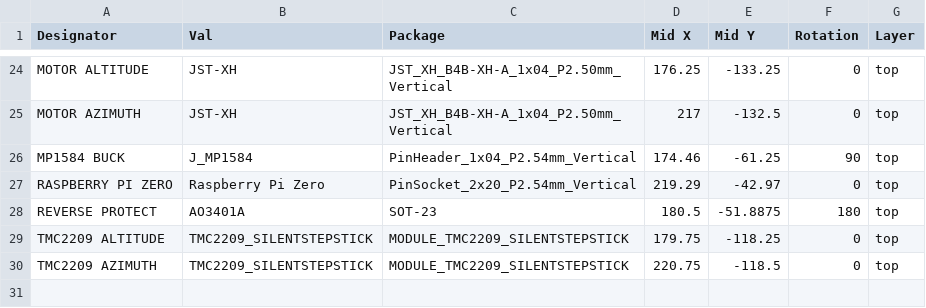
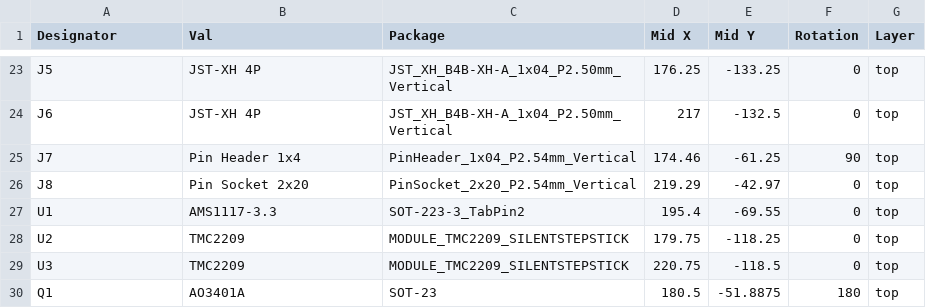
Before and after one commit to kaileh57/telescope, a CSV file: Production/PCB/telescope_board-top-pos.csv, drawn as a sheet; only a part is shown, gaps mark what is left out; removed rows and columns are numbered as before the commit, all else as after; the diff covers the shown part only; the diff names each change by its address in the sheet, - before the commit and + after, or states it on an @@ line.

```diff
--- a/Production/PCB/telescope_board-top-pos.csv
+++ b/Production/PCB/telescope_board-top-pos.csv
-A23 (Designator): MOTOR ALTITUDE
+A23 (Designator): J5
-B23:B24 (Val): JST-XH
+B23:B24 (Val): JST-XH 4P
-A24 (Designator): MOTOR AZIMUTH
+A24 (Designator): J6
-A25 (Designator): MP1584 BUCK
+A25 (Designator): J7
-B25 (Val): J_MP1584
+B25 (Val): Pin Header 1x4
-A26 (Designator): RASPBERRY PI ZERO
+A26 (Designator): J8
-B26 (Val): Raspberry Pi Zero
+B26 (Val): Pin Socket 2x20
-row 28: REVERSE PROTECT | AO3401A | SOT-23 | 180.5 | -51.8875 | 180 | top
+row 27: U1 | AMS1117-3.3 | SOT-223-3_TabPin2 | 195.4 | -69.55 | 0 | top
-A28 (Designator): TMC2209 ALTITUDE
+A28 (Designator): U2
-B28:B29 (Val): TMC2209_SILENTSTEPSTICK
+B28:B29 (Val): TMC2209
-A29 (Designator): TMC2209 AZIMUTH
+A29 (Designator): U3
+row 30: Q1 | AO3401A | SOT-23 | 180.5 | -51.8875 | 180 | top
```
Also changed, not shown: 2 added rows, 3 removed rows and 29 edited cells elsewhere in this file.
